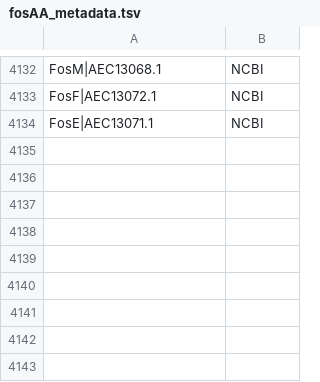
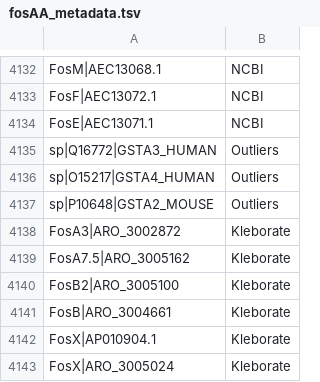
Before and after one commit to IanaAmke/fos_res_kleb, a TSV file: data/fosAA_metadata.tsv, drawn as a sheet; only a part is shown, gaps mark what is left out; the diff names each change by its address in the sheet, - before the commit and + after, or states it on an @@ line.

Commit message:
Edit Seq ID and Database columns

```diff
--- a/data/fosAA_metadata.tsv
+++ b/data/fosAA_metadata.tsv
+row 4135: sp|Q16772|GSTA3_HUMAN | Outliers
+row 4136: sp|O15217|GSTA4_HUMAN | Outliers
+row 4137: sp|P10648|GSTA2_MOUSE | Outliers
+row 4138: FosA3|ARO_3002872 | Kleborate
+row 4139: FosA7.5|ARO_3005162 | Kleborate
+row 4140: FosB2|ARO_3005100 | Kleborate
+row 4141: FosB|ARO_3004661 | Kleborate
+row 4142: FosX|AP010904.1 | Kleborate
+row 4143: FosX|ARO_3005024 | Kleborate
```
